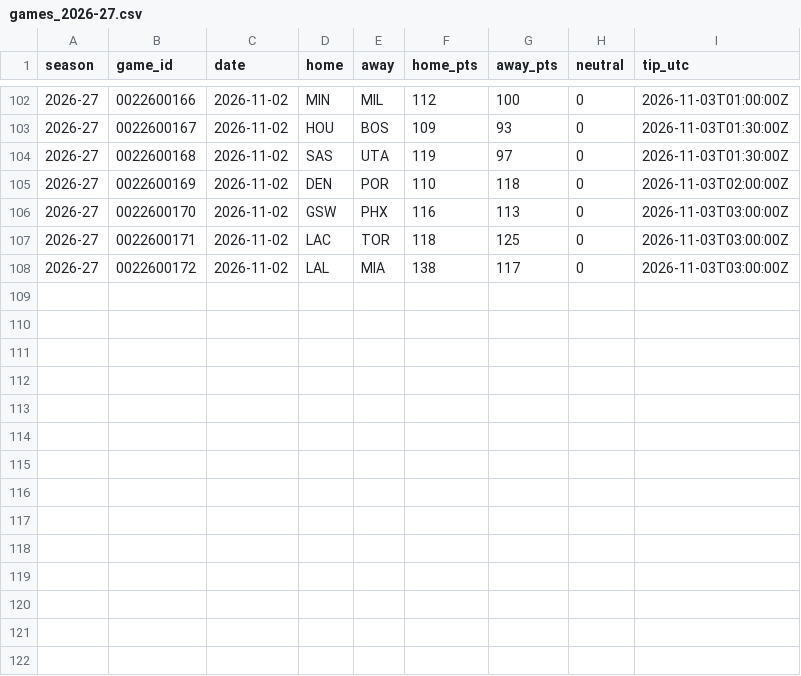
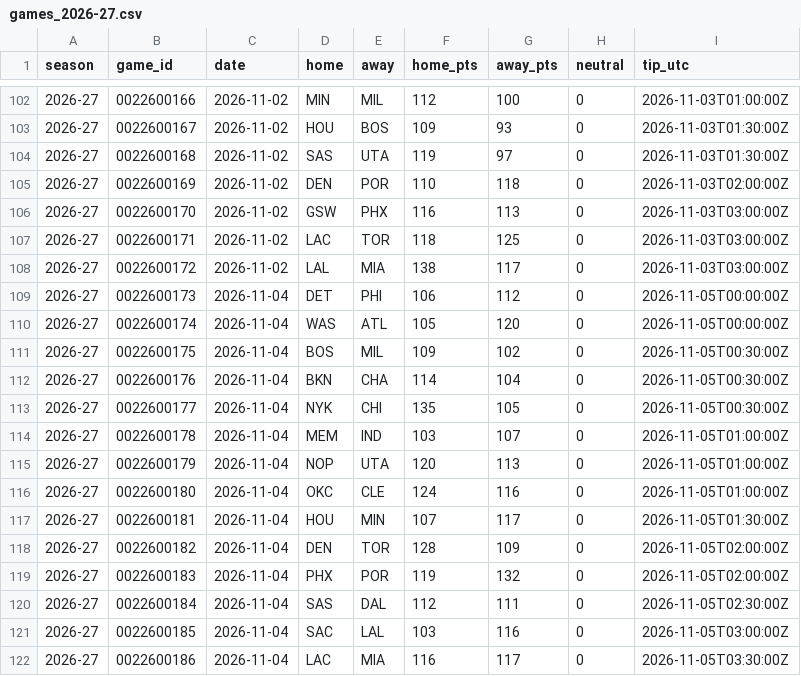
Before and after one commit to lumahoops/hoop-impact-bench, a CSV file: live/data/games_2026-27.csv, drawn as a sheet; only a part is shown, gaps mark what is left out; the diff names each change by its address in the sheet, - before the commit and + after, or states it on an @@ line.

```diff
--- a/live/data/games_2026-27.csv
+++ b/live/data/games_2026-27.csv
+row 109: 2026-27 | 0022600173 | 2026-11-04 | DET | PHI | 106 | 112 | 0 | 2026-11-05T00:00:00Z
+row 110: 2026-27 | 0022600174 | 2026-11-04 | WAS | ATL | 105 | 120 | 0 | 2026-11-05T00:00:00Z
+row 111: 2026-27 | 0022600175 | 2026-11-04 | BOS | MIL | 109 | 102 | 0 | 2026-11-05T00:30:00Z
+row 112: 2026-27 | 0022600176 | 2026-11-04 | BKN | CHA | 114 | 104 | 0 | 2026-11-05T00:30:00Z
+row 113: 2026-27 | 0022600177 | 2026-11-04 | NYK | CHI | 135 | 105 | 0 | 2026-11-05T00:30:00Z
+row 114: 2026-27 | 0022600178 | 2026-11-04 | MEM | IND | 103 | 107 | 0 | 2026-11-05T01:00:00Z
+row 115: 2026-27 | 0022600179 | 2026-11-04 | NOP | UTA | 120 | 113 | 0 | 2026-11-05T01:00:00Z
+row 116: 2026-27 | 0022600180 | 2026-11-04 | OKC | CLE | 124 | 116 | 0 | 2026-11-05T01:00:00Z
+row 117: 2026-27 | 0022600181 | 2026-11-04 | HOU | MIN | 107 | 117 | 0 | 2026-11-05T01:30:00Z
+row 118: 2026-27 | 0022600182 | 2026-11-04 | DEN | TOR | 128 | 109 | 0 | 2026-11-05T02:00:00Z
+row 119: 2026-27 | 0022600183 | 2026-11-04 | PHX | POR | 119 | 132 | 0 | 2026-11-05T02:00:00Z
+row 120: 2026-27 | 0022600184 | 2026-11-04 | SAS | DAL | 112 | 111 | 0 | 2026-11-05T02:30:00Z
+row 121: 2026-27 | 0022600185 | 2026-11-04 | SAC | LAL | 103 | 116 | 0 | 2026-11-05T03:00:00Z
+row 122: 2026-27 | 0022600186 | 2026-11-04 | LAC | MIA | 116 | 117 | 0 | 2026-11-05T03:30:00Z
```
Also changed, not shown: live/results/daily_games.csv, live/results/daily_history.csv, 11 other files.
